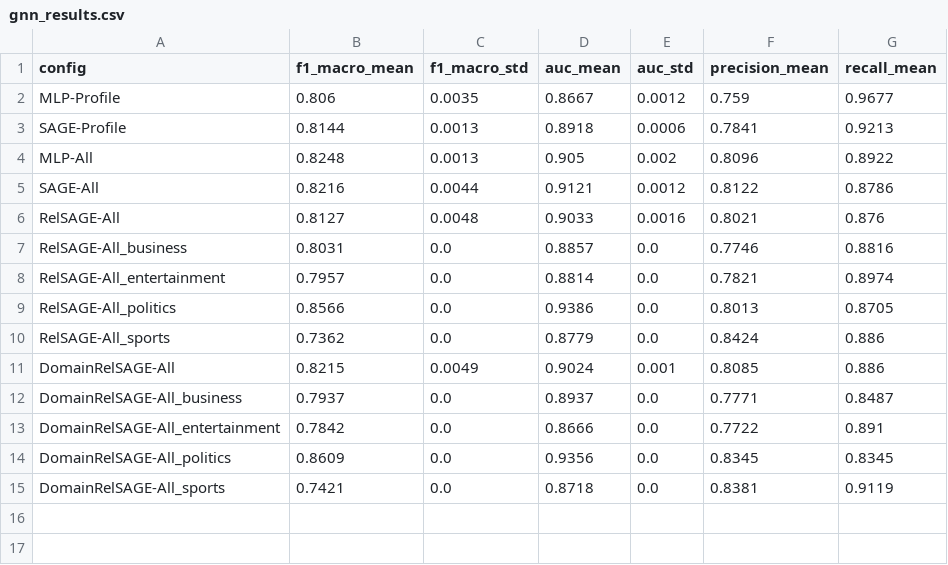
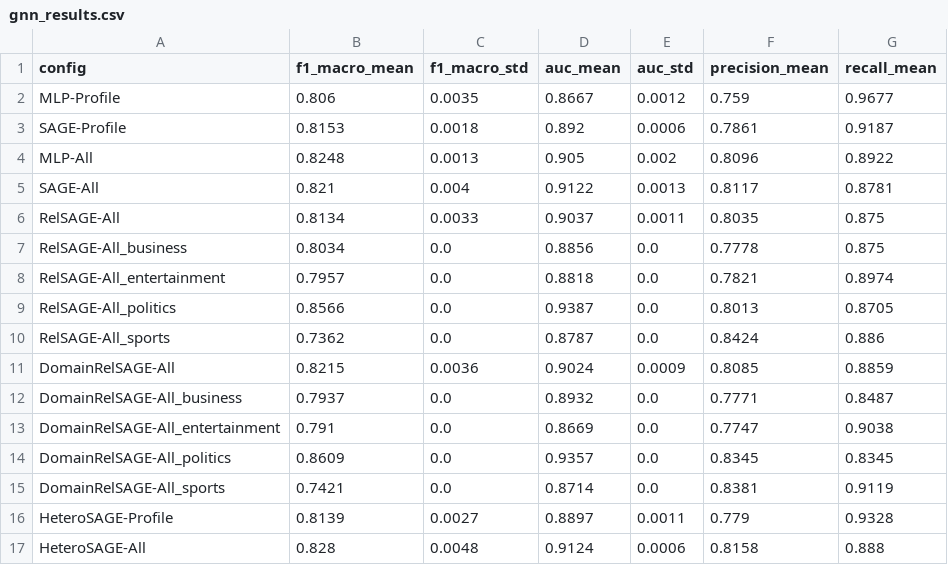
Before and after one commit to cxinu/twibot, a CSV file: results/tables/gnn_results.csv, drawn as a sheet.

```diff
--- a/results/tables/gnn_results.csv
+++ b/results/tables/gnn_results.csv
@@ -2,14 +2,16 @@ config,f1_macro_mean,f1_macro_std,auc_mean,auc_std,precision_mean,recall_mean
 MLP-Profile,0.806,0.0035,0.8667,0.0012,0.759,0.9677
-SAGE-Profile,0.8144,0.0013,0.8918,0.0006,0.7841,0.9213
+SAGE-Profile,0.8153,0.0018,0.892,0.0006,0.7861,0.9187
 MLP-All,0.8248,0.0013,0.905,0.002,0.8096,0.8922
-SAGE-All,0.8216,0.0044,0.9121,0.0012,0.8122,0.8786
-RelSAGE-All,0.8127,0.0048,0.9033,0.0016,0.8021,0.876
-RelSAGE-All_business,0.8031,0.0,0.8857,0.0,0.7746,0.8816
-RelSAGE-All_entertainment,0.7957,0.0,0.8814,0.0,0.7821,0.8974
-RelSAGE-All_politics,0.8566,0.0,0.9386,0.0,0.8013,0.8705
-RelSAGE-All_sports,0.7362,0.0,0.8779,0.0,0.8424,0.886
-DomainRelSAGE-All,0.8215,0.0049,0.9024,0.001,0.8085,0.886
-DomainRelSAGE-All_business,0.7937,0.0,0.8937,0.0,0.7771,0.8487
-DomainRelSAGE-All_entertainment,0.7842,0.0,0.8666,0.0,0.7722,0.891
-DomainRelSAGE-All_politics,0.8609,0.0,0.9356,0.0,0.8345,0.8345
-DomainRelSAGE-All_sports,0.7421,0.0,0.8718,0.0,0.8381,0.9119
+SAGE-All,0.821,0.004,0.9122,0.0013,0.8117,0.8781
+RelSAGE-All,0.8134,0.0033,0.9037,0.0011,0.8035,0.875
+RelSAGE-All_business,0.8034,0.0,0.8856,0.0,0.7778,0.875
+RelSAGE-All_entertainment,0.7957,0.0,0.8818,0.0,0.7821,0.8974
+RelSAGE-All_politics,0.8566,0.0,0.9387,0.0,0.8013,0.8705
+RelSAGE-All_sports,0.7362,0.0,0.8787,0.0,0.8424,0.886
+DomainRelSAGE-All,0.8215,0.0036,0.9024,0.0009,0.8085,0.8859
+DomainRelSAGE-All_business,0.7937,0.0,0.8932,0.0,0.7771,0.8487
+DomainRelSAGE-All_entertainment,0.791,0.0,0.8669,0.0,0.7747,0.9038
+DomainRelSAGE-All_politics,0.8609,0.0,0.9357,0.0,0.8345,0.8345
+DomainRelSAGE-All_sports,0.7421,0.0,0.8714,0.0,0.8381,0.9119
+HeteroSAGE-Profile,0.8139,0.0027,0.8897,0.0011,0.779,0.9328
+HeteroSAGE-All,0.828,0.0048,0.9124,0.0006,0.8158,0.888
```
Also changed, not shown: results/tables/master_results.csv, 16 other files.
